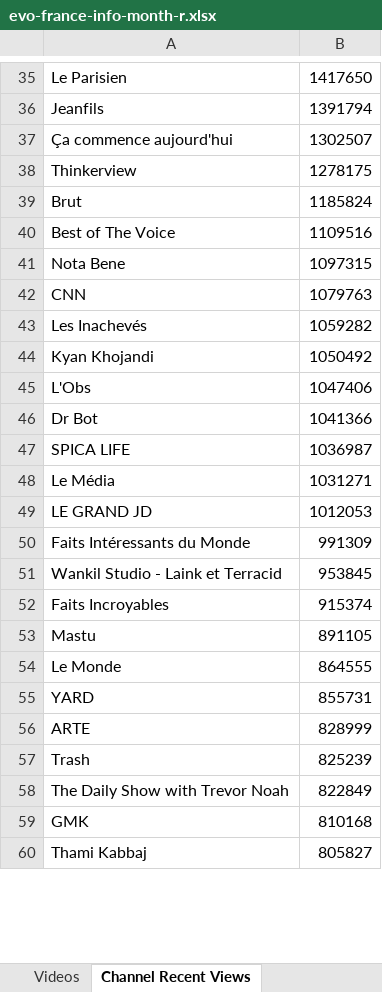
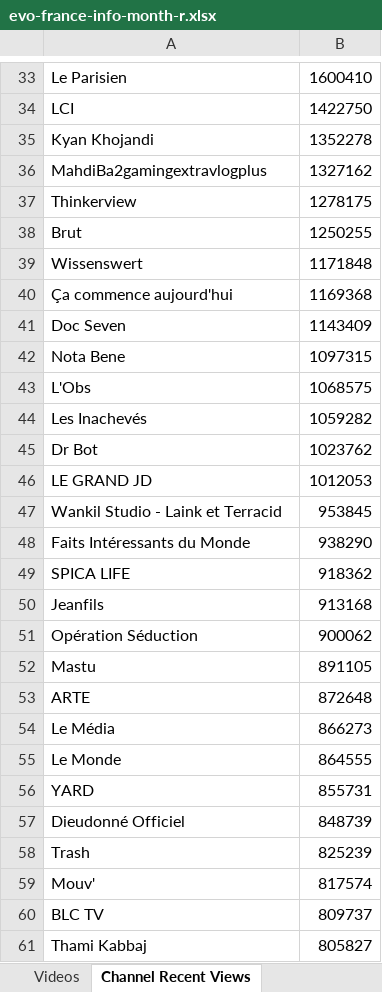
Before and after one commit to pnbt/youtube-transparency, an Excel workbook: app/assets/data/info/evo-france-info-month-r.xlsx, sheet Channel Recent Views, drawn as a sheet; only a part is shown, gaps mark what is left out; values as stored, in another font and other column widths than the file's, no borders; removed rows and columns are numbered as before the commit, all else as after; the diff covers the shown part only; the diff names each change by its address in the sheet, - before the commit and + after, or states it on an @@ line.

```diff
--- a/app/assets/data/info/evo-france-info-month-r.xlsx (sheet Channel Recent Views)
+++ b/app/assets/data/info/evo-france-info-month-r.xlsx (sheet Channel Recent Views)
-B33: 1417650
+B33: 1600410
-row 36: Jeanfils | 1391794
-row 37: Ça commence aujourd'hui | 1302507
+row 34: LCI | 1422750
+row 35: Kyan Khojandi | 1352278
+row 36: MahdiBa2gamingextravlogplus | 1327162
-B38: 1185824
+B38: 1250255
-row 40: Best of The Voice | 1109516
+row 39: Wissenswert | 1171848
+row 40: Ça commence aujourd'hui | 1169368
+row 41: Doc Seven | 1143409
-row 42: CNN | 1079763
+row 43: L'Obs | 1068575
-row 44: Kyan Khojandi | 1050492
-row 45: L'Obs | 1047406
-B45: 1041366
+B45: 1023762
-row 47: SPICA LIFE | 1036987
-row 48: Le Média | 1031271
-row 50: Faits Intéressants du Monde | 991309
-row 52: Faits Incroyables | 915374
+row 48: Faits Intéressants du Monde | 938290
+row 49: SPICA LIFE | 918362
+row 50: Jeanfils | 913168
+row 51: Opération Séduction | 900062
+row 53: ARTE | 872648
+row 54: Le Média | 866273
-row 56: ARTE | 828999
+row 57: Dieudonné Officiel | 848739
-row 58: The Daily Show with Trevor Noah | 822849
-row 59: GMK | 810168
+row 59: Mouv' | 817574
+row 60: BLC TV | 809737
```
Also changed, not shown: 353 added rows, 323 removed rows, 88 moved rows and 120 edited cells elsewhere in this sheet, sheet Videos, app/assets/data/info/evo-france-info-3days-r.xlsx, app/assets/data/info/evo-france-info-3days-v.xlsx, 10 other files.
